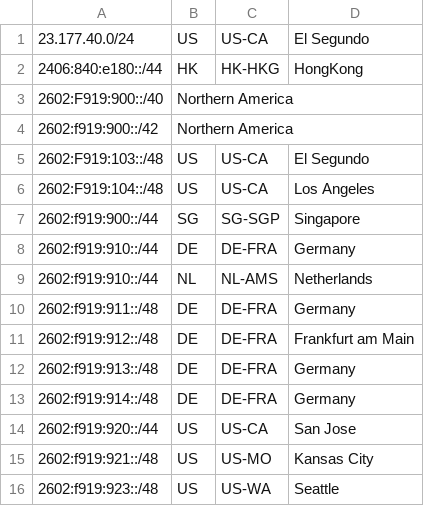
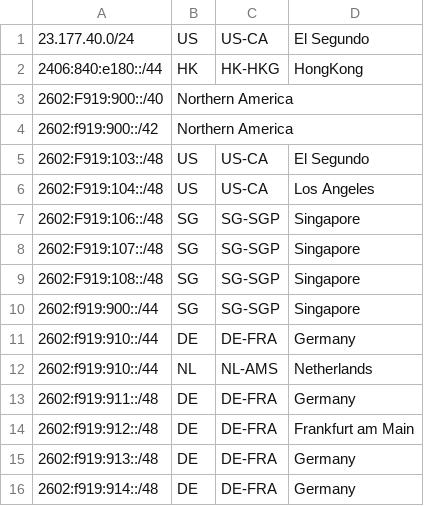
Before and after one commit to JSMSR/JSMSR-NetWork-GeoFeed, a CSV file: geofeeds.csv, drawn as a sheet; only a part is shown; the shorter side is filled out with more unchanged rows; the diff names each change by its address in the sheet, - before the commit and + after, or states it on an @@ line.

```diff
--- a/geofeeds.csv
+++ b/geofeeds.csv
+row 7: 2602:F919:106::/48 | SG | SG-SGP | Singapore
+row 8: 2602:F919:107::/48 | SG | SG-SGP | Singapore
+row 9: 2602:F919:108::/48 | SG | SG-SGP | Singapore
```
Also changed, not shown: ASIA/geofeeds.csv.
